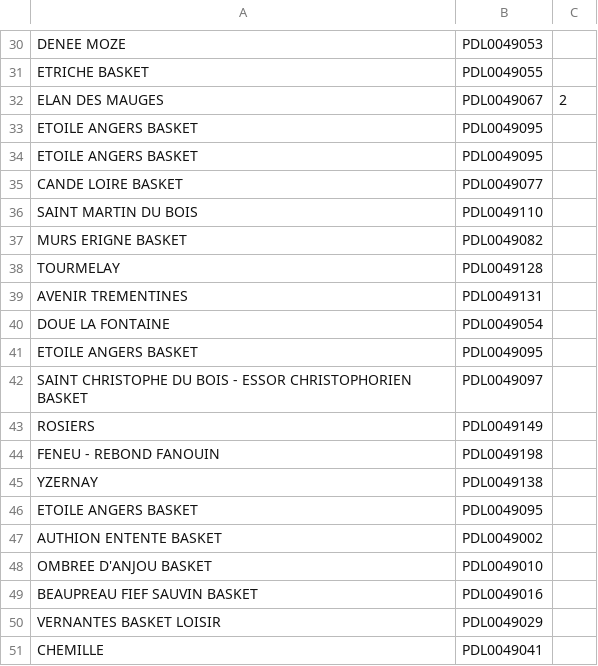
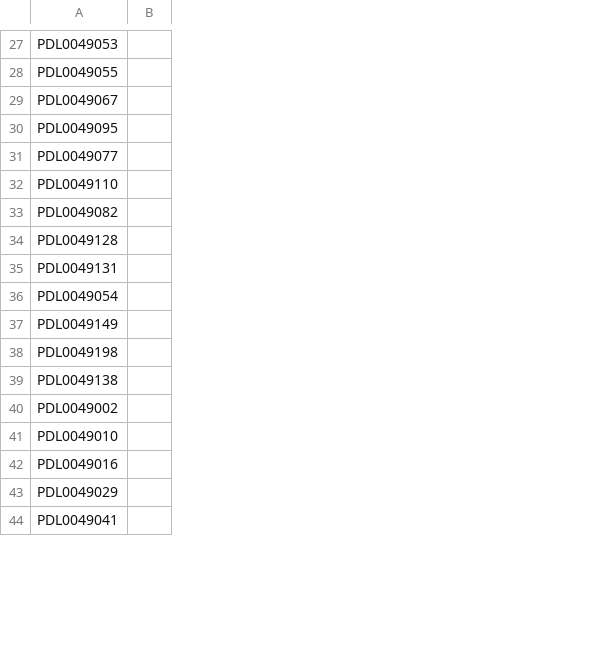
Before and after one commit to AxelBT/TER_2026_Constitution_de_poules_sportives, a CSV file: Souhaits.csv, drawn as a sheet; only a part is shown, gaps mark what is left out; removed rows and columns are numbered as before the commit, all else as after; the diff covers the shown part only; the diff names each change by its address in the sheet, - before the commit and + after, or states it on an @@ line.

```diff
--- a/Souhaits.csv
+++ b/Souhaits.csv
-column A, rows 30-33: DENEE MOZE | ETRICHE BASKET | ELAN DES MAUGES | ETOILE ANGERS BASKET; rows 35-40: CANDE LOIRE BASKET | SAINT MARTIN DU BOIS | MURS ERIGNE BASKET | TOURMELAY | AVENIR TREMENTINES | DOUE LA FONTAINE; rows 43-45: ROSIERS | FENEU - REBOND FANOUIN | YZERNAY; rows 47-51: AUTHION ENTENTE BASKET | OMBREE D'ANJOU BASKET | BEAUPREAU FIEF SAUVIN BASKET | VERNANTES BASKET LOISIR | CHEMILLE
-column C, row 32: 2
+column B, empty
-row 34: ETOILE ANGERS BASKET | PDL0049095
-row 41: ETOILE ANGERS BASKET | PDL0049095
-row 42: SAINT CHRISTOPHE DU BOIS - ESSOR CHRISTOPHORIEN BASKET | PDL0049097
-row 46: ETOILE ANGERS BASKET | PDL0049095
```
Also changed, not shown: 7 removed rows and 1 edited cell elsewhere in this file, 6 other files.
